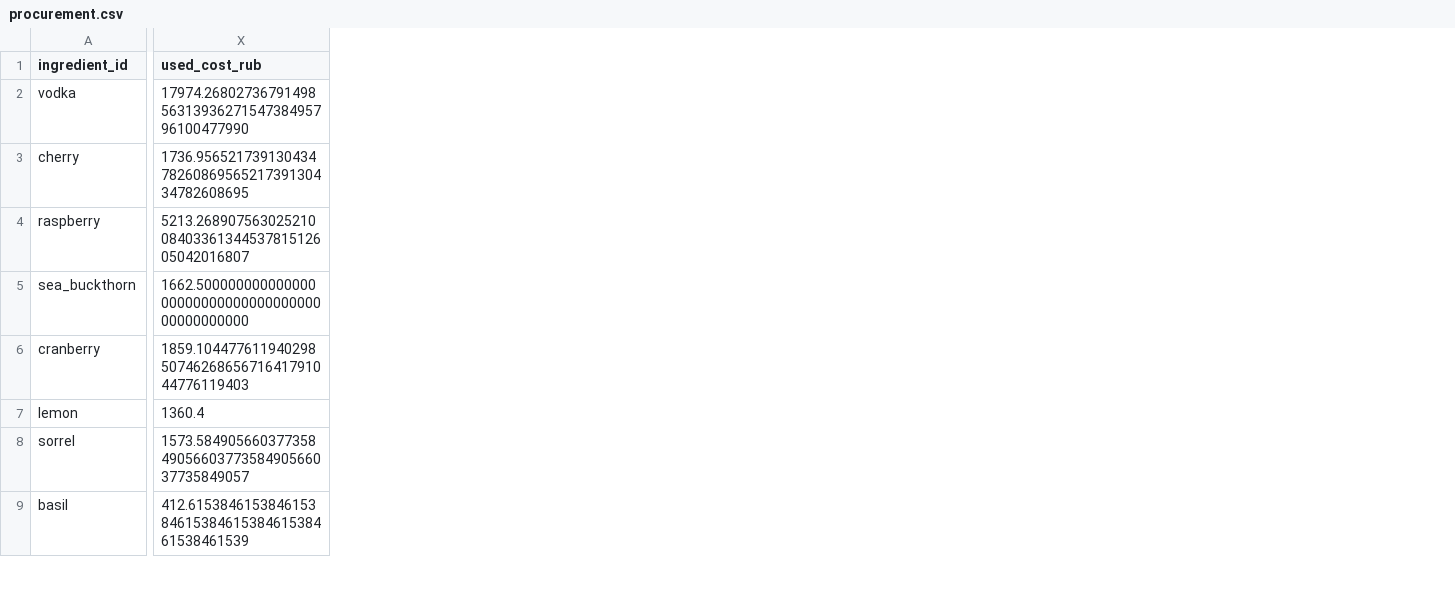
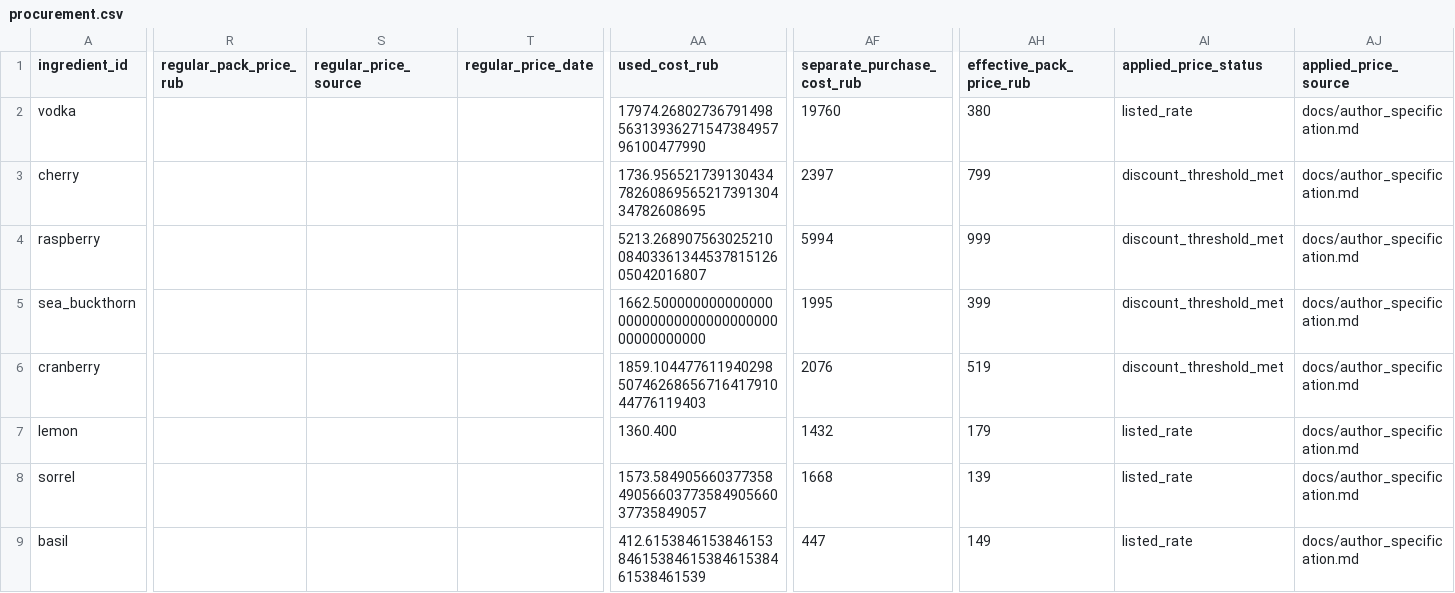
Before and after one commit to Alina-lab/Bar_menu, a CSV file: data/economics/results/procurement.csv, drawn as a sheet; only a part is shown, gaps mark what is left out; addresses are those after the commit; the diff covers the shown part only; the diff names each change by its address in the sheet, - before the commit and + after, or states it on an @@ line.

Commit message:
Fix procurement price thresholds, finalize author menu and add reproducible CI
Preserve the 60 L base case and all protected research data. Mark missing regular prices as unavailable; execute the notebook offline and check regenerated outputs.

```diff
--- a/data/economics/results/procurement.csv
+++ b/data/economics/results/procurement.csv
+column R (regular_pack_price_rub), empty
+column S (regular_price_source), empty
+column T (regular_price_date), empty
+column AF (separate_purchase_cost_rub), rows 2-9: 19760 | 2397 | 5994 | 1995 | 2076 | 1432 | 1668 | 447
+column AH (effective_pack_price_rub), rows 2-9: 380 | 799 | 999 | 399 | 519 | 179 | 139 | 149
+column AI (applied_price_status), rows 2-9: listed_rate | discount_threshold_met | discount_threshold_met | discount_threshold_met | discount_threshold_met | listed_rate | listed_rate | listed_rate
+column AJ (applied_price_source), rows 2-9: all docs/author_specification.md
-AA7 (used_cost_rub): 1360.4
+AA7 (used_cost_rub): 1360.400
```
Also changed, not shown: 1 edited cell elsewhere in this file, data/economics/results/premium_mix.csv, data/economics/results/price_sensitivity.csv, 27 other files.
